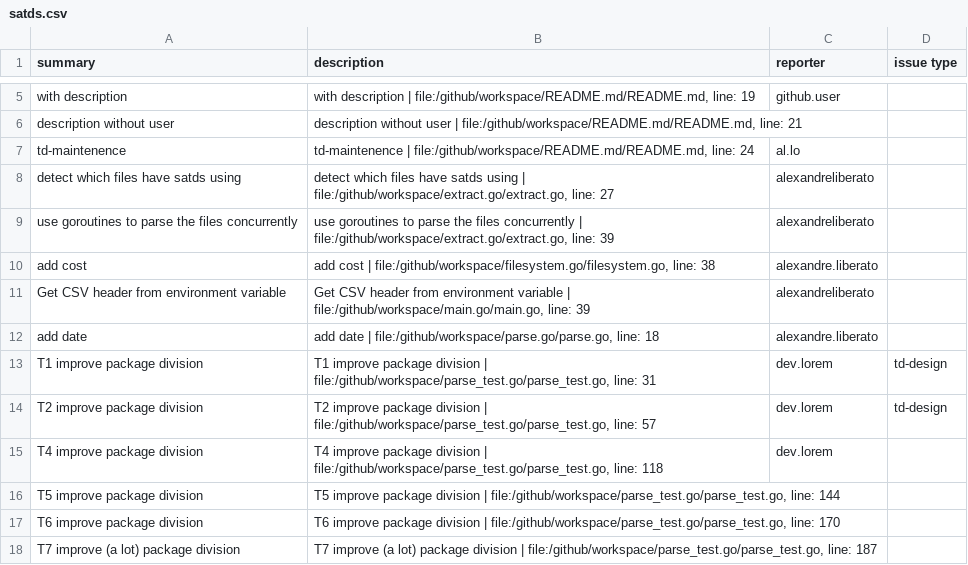
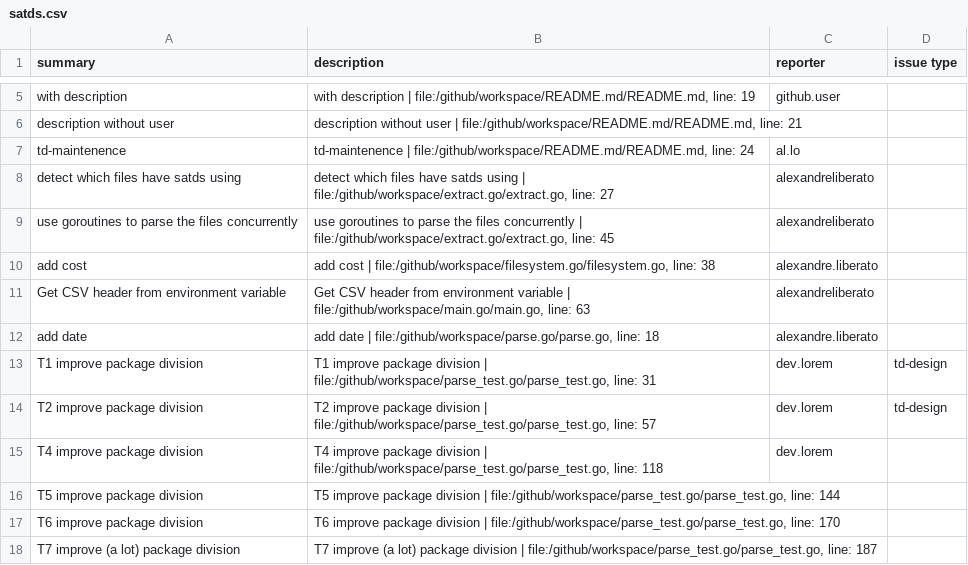
Before and after one commit to feilerdev/tttd, a CSV file: satds.csv, drawn as a sheet; only a part is shown, gaps mark what is left out.

```diff
--- a/satds.csv
+++ b/satds.csv
@@ -8,5 +8,5 @@ td-maintenence,"td-maintenence | file:/github/workspace/README.md/README.md, lin
 detect which files have satds using,"detect which files have satds using | file:/github/workspace/extract.go/extract.go, line: 27",alexandreliberato,
-use goroutines to parse the files concurrently,"use goroutines to parse the files concurrently | file:/github/workspace/extract.go/extract.go, line: 39",alexandreliberato,
+use goroutines to parse the files concurrently,"use goroutines to parse the files concurrently | file:/github/workspace/extract.go/extract.go, line: 45",alexandreliberato,
 add cost,"add cost | file:/github/workspace/filesystem.go/filesystem.go, line: 38",alexandre.liberato,
-Get CSV header from environment variable,"Get CSV header from environment variable | file:/github/workspace/main.go/main.go, line: 39",alexandreliberato,
+Get CSV header from environment variable,"Get CSV header from environment variable | file:/github/workspace/main.go/main.go, line: 63",alexandreliberato,
 add date,"add date | file:/github/workspace/parse.go/parse.go, line: 18",alexandre.liberato,
```
